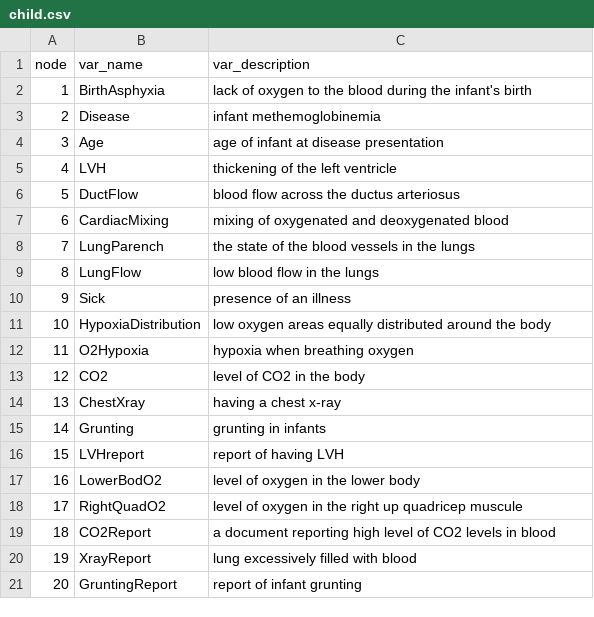
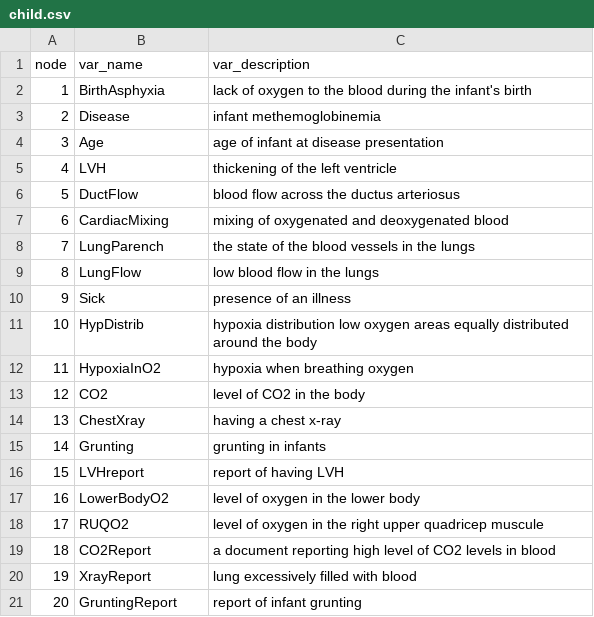
Before and after one commit to StephLong614/Causal-disco-LLM-imperfect-experts, a CSV file: codebooks/child.csv, drawn as a sheet; the diff names each change by its address in the sheet, - before the commit and + after, or states it on an @@ line.

Commit message:
Update child.csv
Variable names updated

```diff
--- a/codebooks/child.csv
+++ b/codebooks/child.csv
-B11 (var_name): HypoxiaDistribution
+B11 (var_name): HypDistrib
-C11 (var_description): low oxygen…
+C11 (var_description): hypoxia distribution low oxygen…
-B12 (var_name): O2Hypoxia
+B12 (var_name): HypoxiaInO2
-B17 (var_name): LowerBodO2
+B17 (var_name): LowerBodyO2
-B18 (var_name): RightQuadO2
+B18 (var_name): RUQO2
-C18 (var_description): …the right up quadricep muscule
+C18 (var_description): …the right upper quadricep muscule
```
